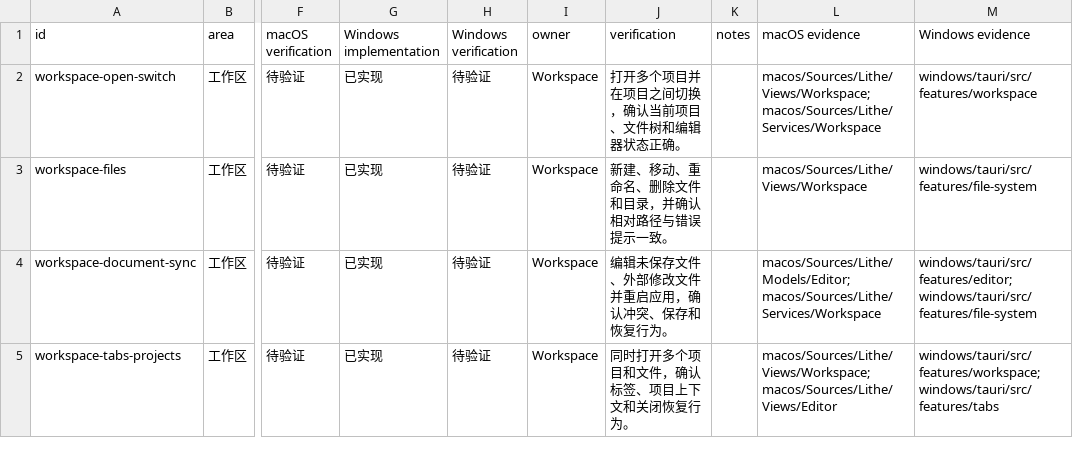
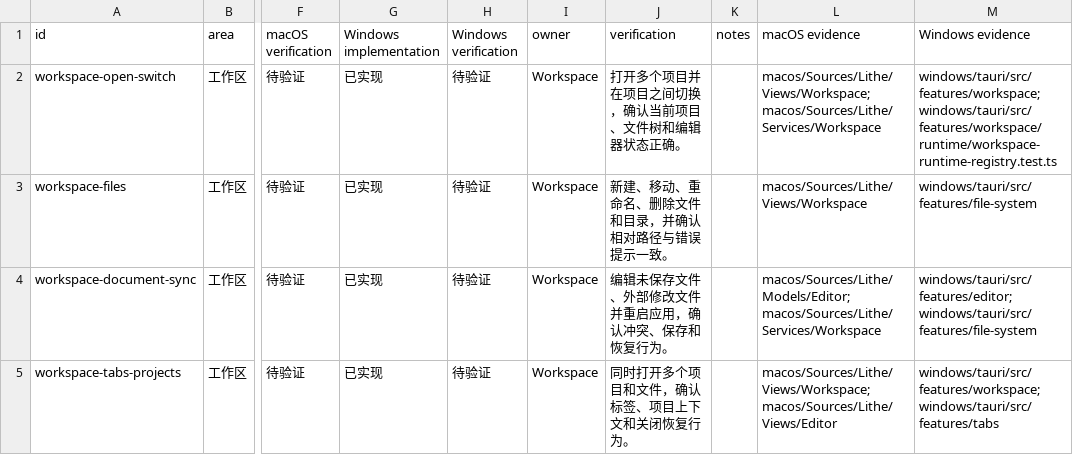
Before and after one commit to NickJohnson868/Lithe-IDEA, a CSV file: docs/development/platform-parity-matrix.csv, drawn as a sheet; only a part is shown, gaps mark what is left out; the diff covers the shown part only; the diff names each change by its address in the sheet, - before the commit and + after, or states it on an @@ line.

Commit message:
fix(windows): make directory expansion responsive and discard stale loads

```diff
--- a/docs/development/platform-parity-matrix.csv
+++ b/docs/development/platform-parity-matrix.csv
-M2 (Windows evidence): windows/tauri/src/features/workspace
+M2 (Windows evidence): windows/tauri/src/features/workspace; windows/tauri/src/features/workspace/runtime/workspace-runtime-registry.test.ts
```
Also changed, not shown: 2 edited cells elsewhere in this file, 10 other files.
